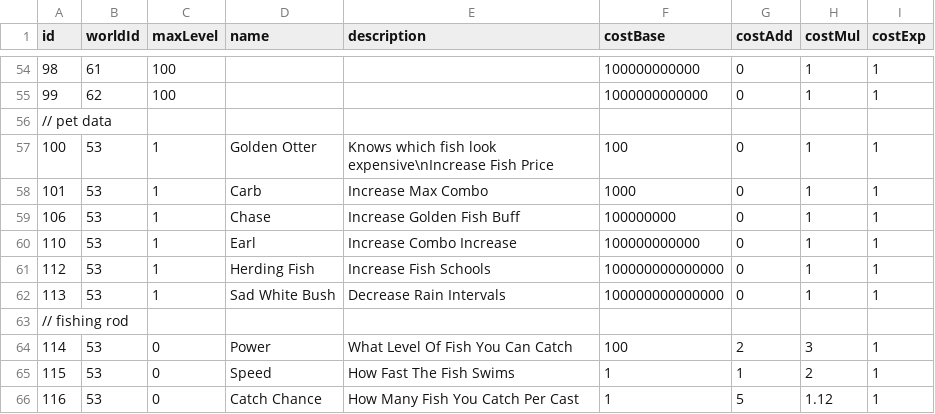
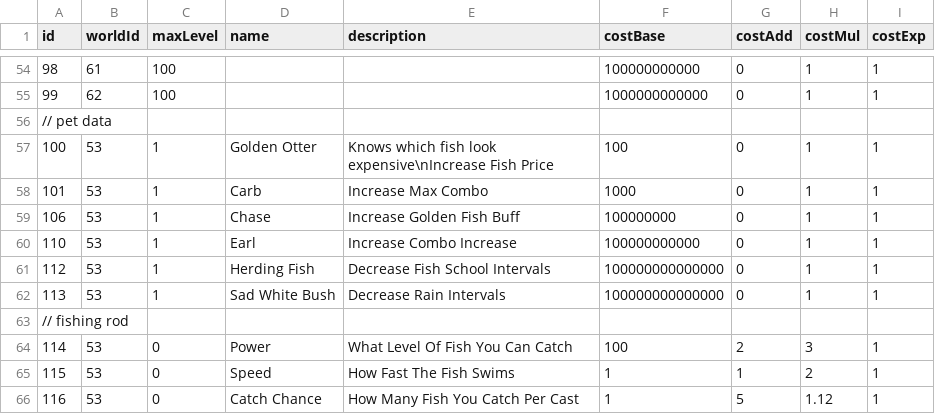
Before and after one commit to bspafford/Idle-Fisher, a CSV file: idleFisher/data/debugData/dataBases/progressionDataTable.csv, drawn as a sheet; only a part is shown, gaps mark what is left out.

Commit message:
Fixed the fish school spawning/buffing

```diff
--- a/idleFisher/data/debugData/dataBases/progressionDataTable.csv
+++ b/idleFisher/data/debugData/dataBases/progressionDataTable.csv
@@ -60,3 +60,3 @@ id,worldId,maxLevel,name,description,costBase,costAdd,costMul,costExp
 110,53,1,Earl,Increase Combo Increase,100000000000,0,1,1
-112,53,1,Herding Fish,Increase Fish Schools,100000000000000,0,1,1
+112,53,1,Herding Fish,Decrease Fish School Intervals,100000000000000,0,1,1
 113,53,1,Sad White Bush,Decrease Rain Intervals,100000000000000,0,1,1
```
Also changed, not shown: 16 other files.
